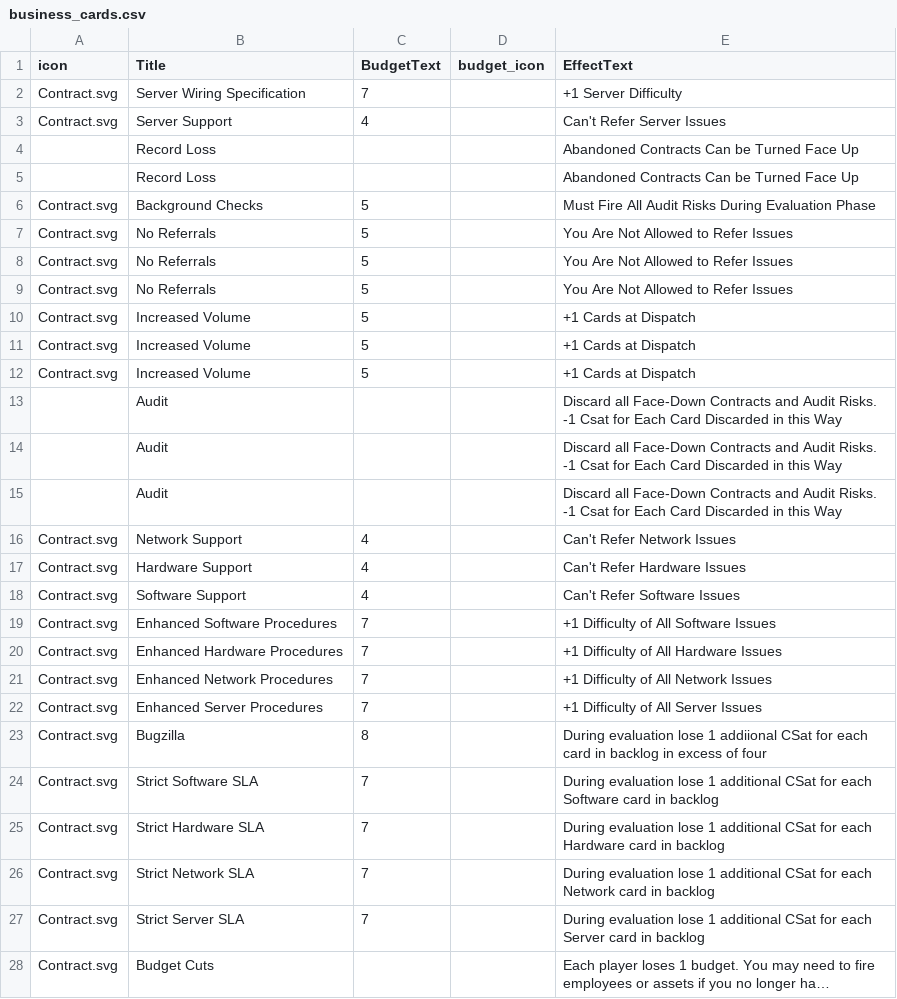
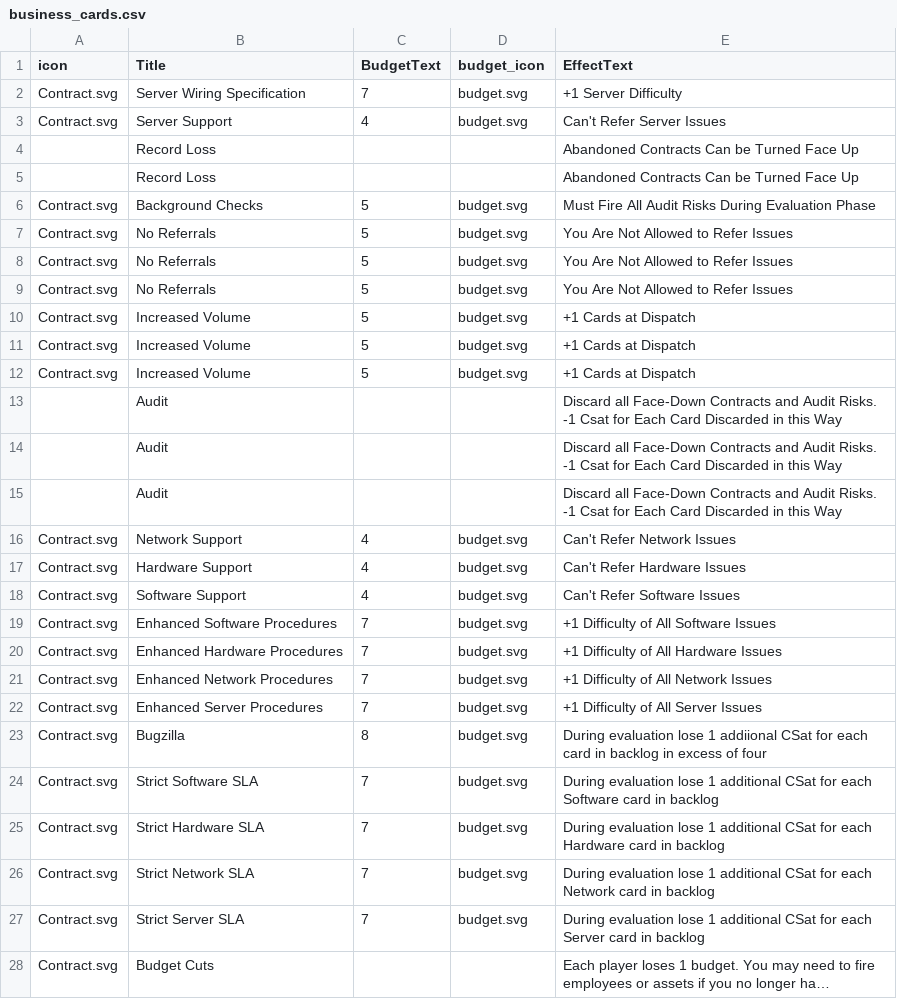
Before and after one commit to liam-middlebrook/user_error, a CSV file: business_cards.csv, drawn as a sheet; only a part is shown; long unchanged cells end in …; the diff covers the shown part only; the diff names each change by its address in the sheet, - before the commit and + after, or states it on an @@ line.

```diff
--- a/business_cards.csv
+++ b/business_cards.csv
-D2:D3 (budget_icon): (empty)
+D2:D3 (budget_icon): budget.svg
-D6:D12 (budget_icon): (empty)
+D6:D12 (budget_icon): budget.svg
-D16:D27 (budget_icon): (empty)
+D16:D27 (budget_icon): budget.svg
```
Also changed, not shown: 4 edited cells elsewhere in this file, asset_cards.csv, issue_cards.csv.
